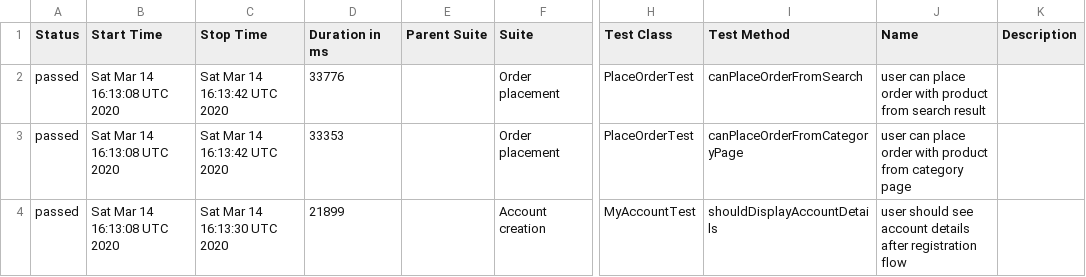
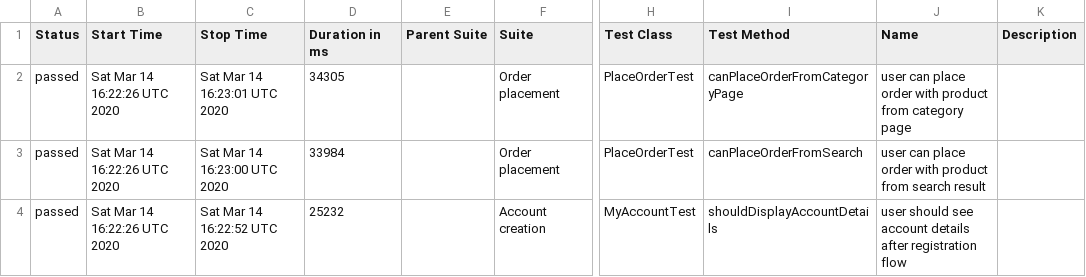
Before and after one commit to isandratskiy/automationpractice-github-actions-demo, a CSV file: data/suites.csv, drawn as a sheet; only a part is shown, gaps mark what is left out; the diff names each change by its address in the sheet, - before the commit and + after, or states it on an @@ line.

```diff
--- a/data/suites.csv
+++ b/data/suites.csv
-B2:B4 (Start Time): Sat Mar 14 16:13:08 UTC 2020
+B2:B4 (Start Time): Sat Mar 14 16:22:26 UTC 2020
-C2 (Stop Time): Sat Mar 14 16:13:42 UTC 2020
+C2 (Stop Time): Sat Mar 14 16:23:01 UTC 2020
-D2 (Duration in ms): 33776
+D2 (Duration in ms): 34305
-I2 (Test Method): canPlaceOrderFromSearch
+I2 (Test Method): canPlaceOrderFromCategoryPage
-J2 (Name): …product from search result
+J2 (Name): …product from category page
-C3 (Stop Time): Sat Mar 14 16:13:42 UTC 2020
+C3 (Stop Time): Sat Mar 14 16:23:00 UTC 2020
-D3 (Duration in ms): 33353
+D3 (Duration in ms): 33984
-I3 (Test Method): canPlaceOrderFromCategoryPage
+I3 (Test Method): canPlaceOrderFromSearch
-J3 (Name): …product from category page
+J3 (Name): …product from search result
-C4 (Stop Time): Sat Mar 14 16:13:30 UTC 2020
+C4 (Stop Time): Sat Mar 14 16:22:52 UTC 2020
-D4 (Duration in ms): 21899
+D4 (Duration in ms): 25232
```
Also changed, not shown: 16 other files.
